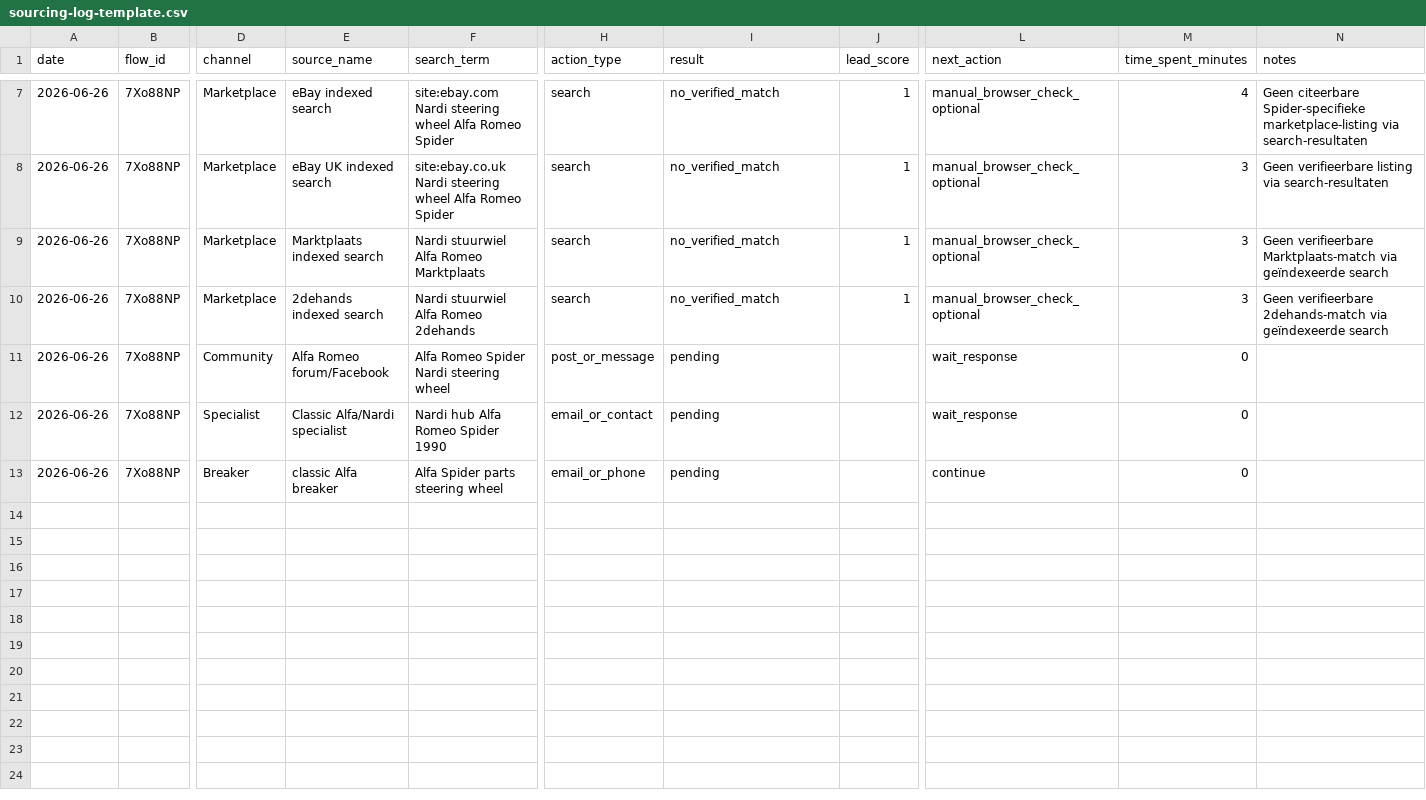
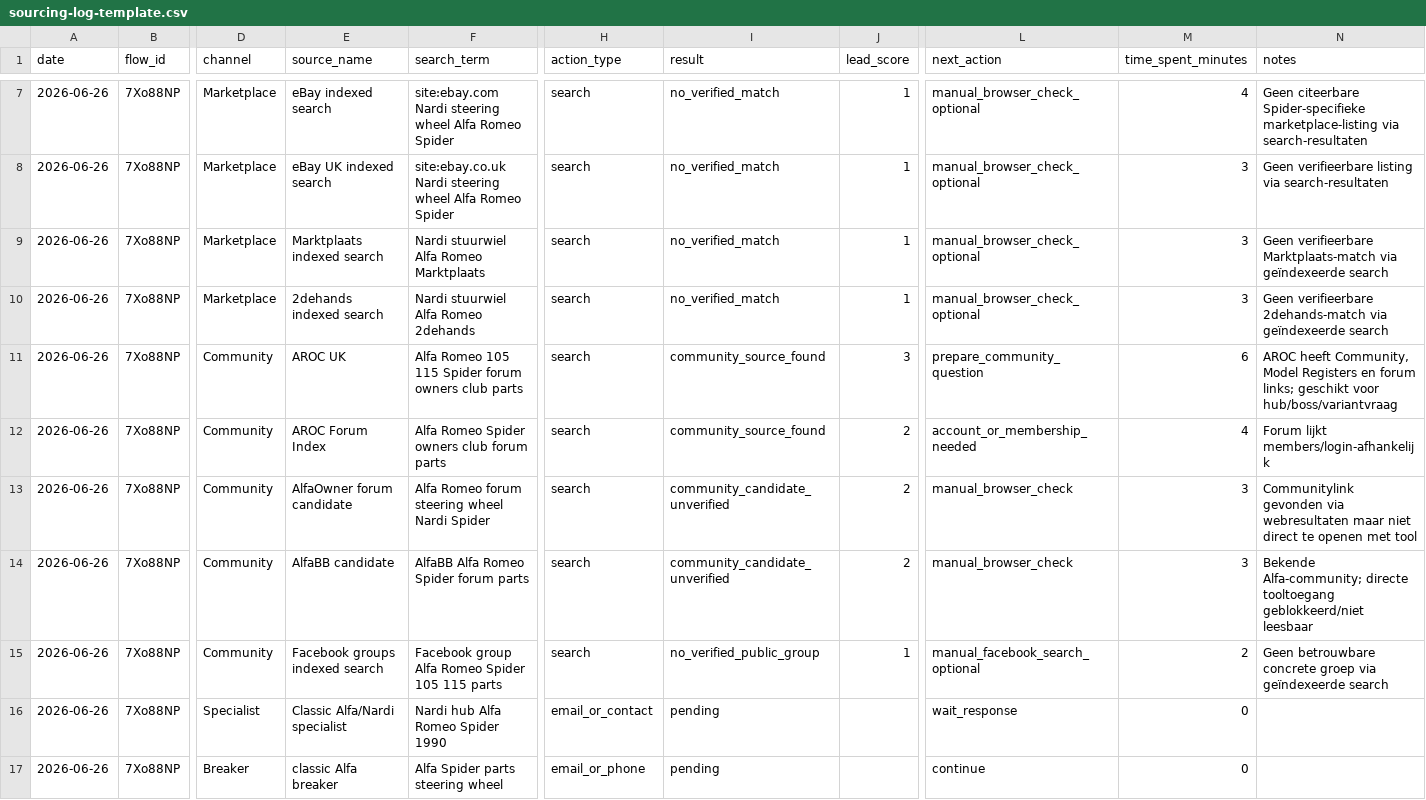
Before and after one commit to webcraftstudios-ops/webcraft-os, a CSV file: spikes/spike04-manual-source-check/05-testplan/sourcing-log-template.csv, drawn as a sheet; only a part is shown, gaps mark what is left out; addresses are those after the commit; rows hold the shown columns only; the diff names each change by its address in the sheet, - before the commit and + after, or states it on an @@ line.

Commit message:
Log community forum search rows for Spike04 run 001

```diff
--- a/spikes/spike04-manual-source-check/05-testplan/sourcing-log-template.csv
+++ b/spikes/spike04-manual-source-check/05-testplan/sourcing-log-template.csv
+row 11: 2026-06-26 | 7Xo88NP | Community | AROC UK | Alfa Romeo 105 115 Spider forum owners club parts | search | community_source_found | 3 | prepare_community_question | 6 | AROC heeft Community, Model Registers en forum links; geschikt voor hub/boss/variantvraag
+row 12: 2026-06-26 | 7Xo88NP | Community | AROC Forum Index | Alfa Romeo Spider owners club forum parts | search | community_source_found | 2 | account_or_membership_needed | 4 | Forum lijkt members/login-afhankelijk
-E13 (source_name): Alfa Romeo forum/Facebook
+E13 (source_name): AlfaOwner forum candidate
-F13 (search_term): Alfa Romeo Spider Nardi steering wheel
+F13 (search_term): Alfa Romeo forum steering wheel Nardi Spider
-H13 (action_type): post_or_message
+H13 (action_type): search
-I13 (result): pending
+I13 (result): community_candidate_unverified
-J13 (lead_score): (empty)
+J13 (lead_score): 2
-L13 (next_action): wait_response
+L13 (next_action): manual_browser_check
-M13 (time_spent_minutes): 0
+M13 (time_spent_minutes): 3
-N13 (notes): (empty)
+N13 (notes): Communitylink gevonden via webresultaten maar niet direct te openen met tool
+row 14: 2026-06-26 | 7Xo88NP | Community | AlfaBB candidate | AlfaBB Alfa Romeo Spider forum parts | search | community_candidate_unverified | 2 | manual_browser_check | 3 | Bekende Alfa-community; directe tooltoegang geblokkeerd/niet leesbaar
+row 15: 2026-06-26 | 7Xo88NP | Community | Facebook groups indexed search | Facebook group Alfa Romeo Spider 105 115 parts | search | no_verified_public_group | 1 | manual_facebook_search_optional | 2 | Geen betrouwbare concrete groep via geïndexeerde search
```
